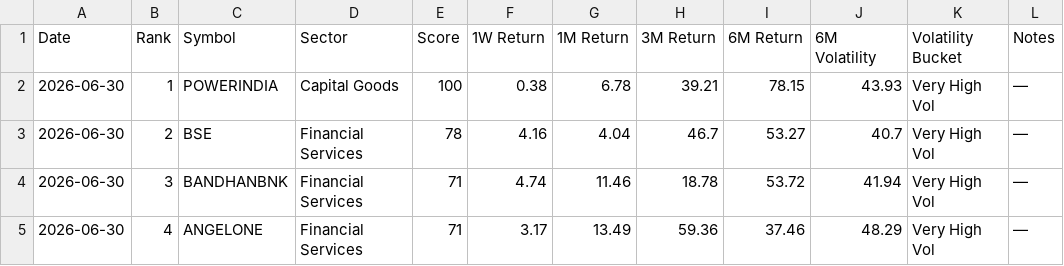
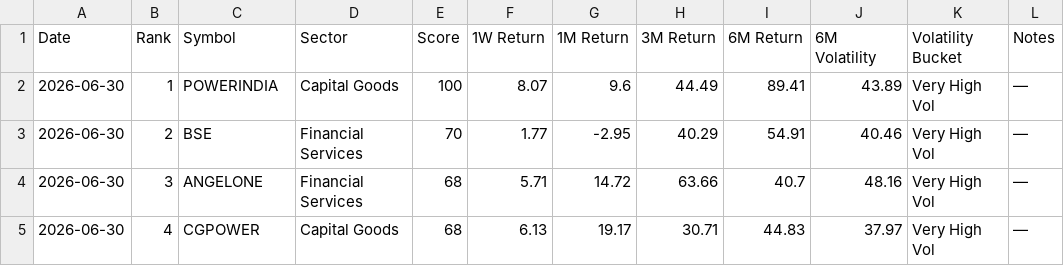
Before and after one commit to lightninbulls-stack/hanush-app, a CSV file: backend/data/momentum_latest.csv, drawn as a sheet; only a part is shown; the diff covers the shown part only.

```diff
--- a/backend/data/momentum_latest.csv
+++ b/backend/data/momentum_latest.csv
@@ -1,5 +1,5 @@
 Date,Rank,Symbol,Sector,Score,1W Return,1M Return,3M Return,6M Return,6M Volatility,Volatility Bucket,Notes
-2026-06-30,1,POWERINDIA,Capital Goods,100,0.38,6.78,39.21,78.15,43.93,Very High Vol,—
-2026-06-30,2,BSE,Financial Services,78,4.16,4.04,46.7,53.27,40.7,Very High Vol,—
-2026-06-30,3,BANDHANBNK,Financial Services,71,4.74,11.46,18.78,53.72,41.94,Very High Vol,—
-2026-06-30,4,ANGELONE,Financial Services,71,3.17,13.49,59.36,37.46,48.29,Very High Vol,—
+2026-06-30,1,POWERINDIA,Capital Goods,100,8.07,9.6,44.49,89.41,43.89,Very High Vol,—
+2026-06-30,2,BSE,Financial Services,70,1.77,-2.95,40.29,54.91,40.46,Very High Vol,—
+2026-06-30,3,ANGELONE,Financial Services,68,5.71,14.72,63.66,40.7,48.16,Very High Vol,—
+2026-06-30,4,CGPOWER,Capital Goods,68,6.13,19.17,30.71,44.83,37.97,Very High Vol,—
```
Also changed, not shown: 117 edited cells elsewhere in this file.
